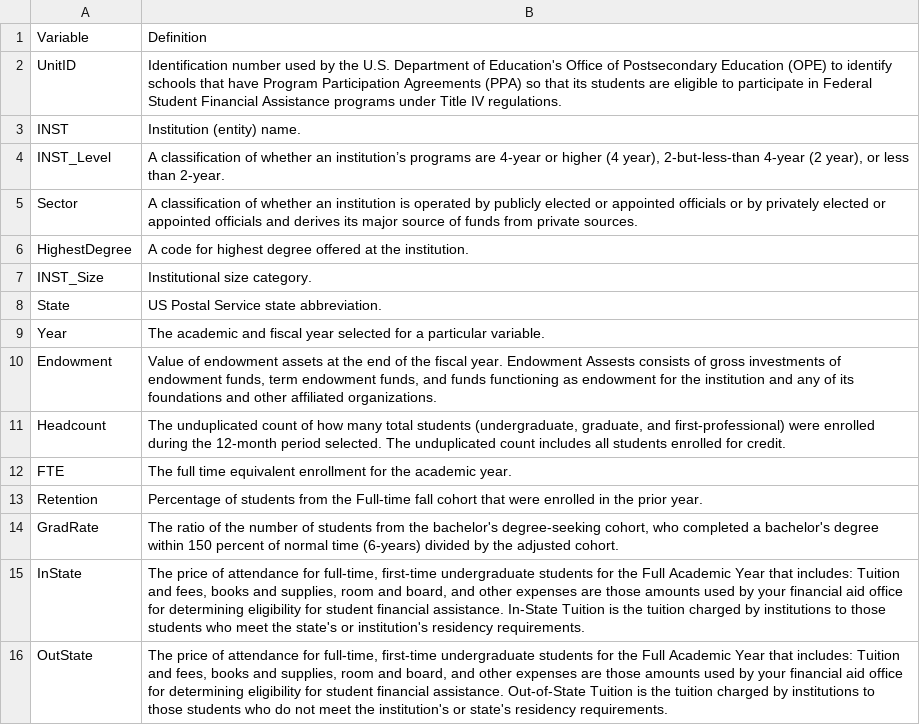
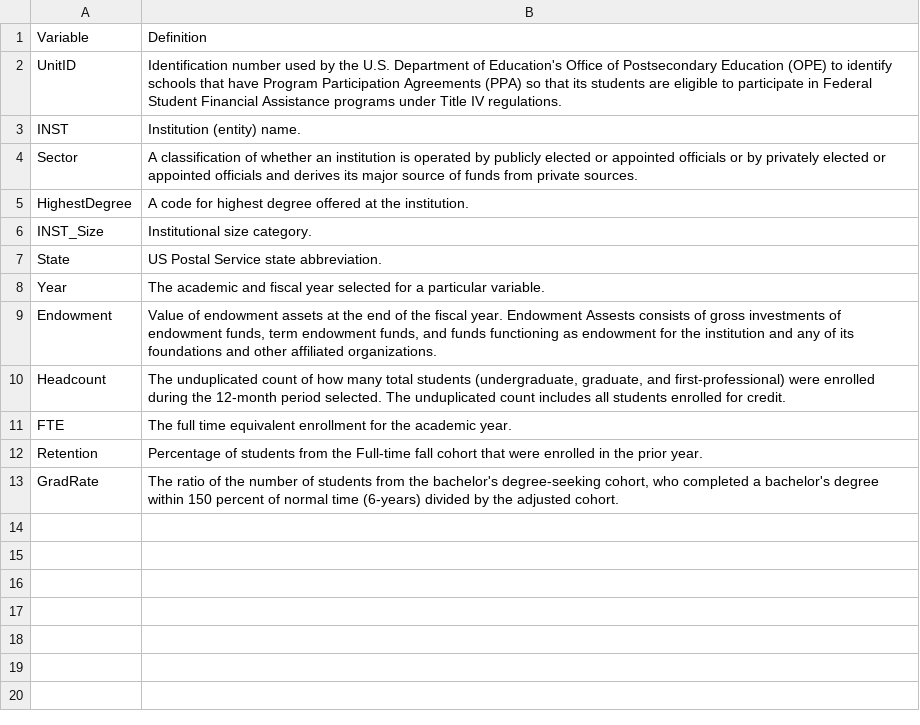
Before and after one commit to drcdavidson/college-endowments, a CSV file: IPEDS_Data/Variables.csv, drawn as a sheet; the diff names each change by its address in the sheet, - before the commit and + after, or states it on an @@ line.

Commit message:
Update Variables.csv

```diff
--- a/IPEDS_Data/Variables.csv
+++ b/IPEDS_Data/Variables.csv
-row 4: INST_Level | A classification of whether an institution’s programs are 4-year or higher (4 year), 2-but-less-than 4-year (2 year), or less than 2-year.
-row 15: InState | The price of attendance for full-time, first-time undergraduate students for the Full Academic Year that includes: Tuition and fees, books and supplies, room and board, and other expenses are those amounts used by your financial aid office for determining eligibility for student financial assistance. In-State Tuition is the tuition charged by institutions to those students who meet the state's or institution's residency requirements.
-row 16: OutState | The price of attendance for full-time, first-time undergraduate students for the Full Academic Year that includes: Tuition and fees, books and supplies, room and board, and other expenses are those amounts used by your financial aid office for determining eligibility for student financial assistance. Out-of-State Tuition is the tuition charged by institutions to those students who do not meet the institution's or state's residency requirements.
```
